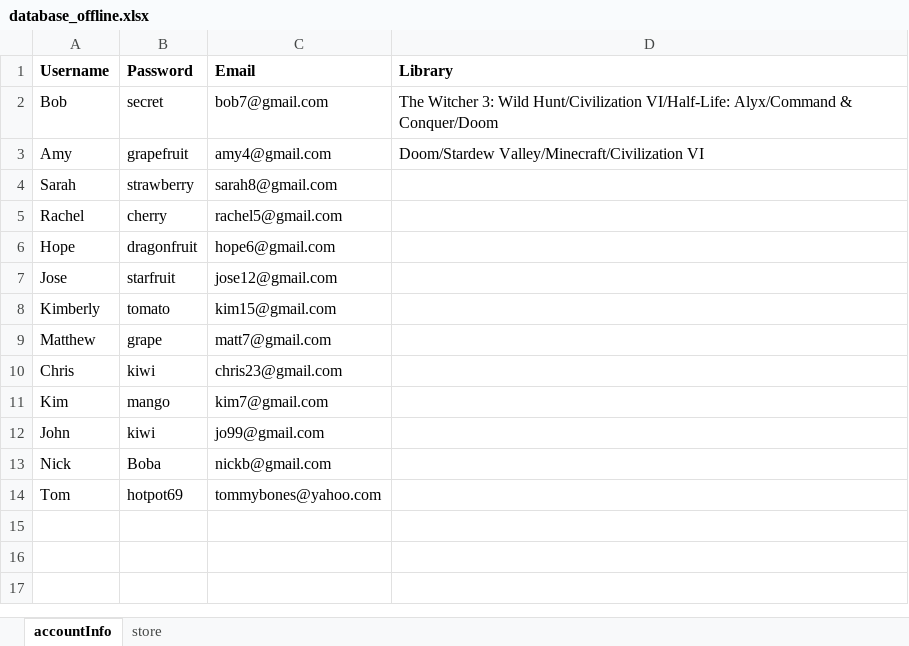
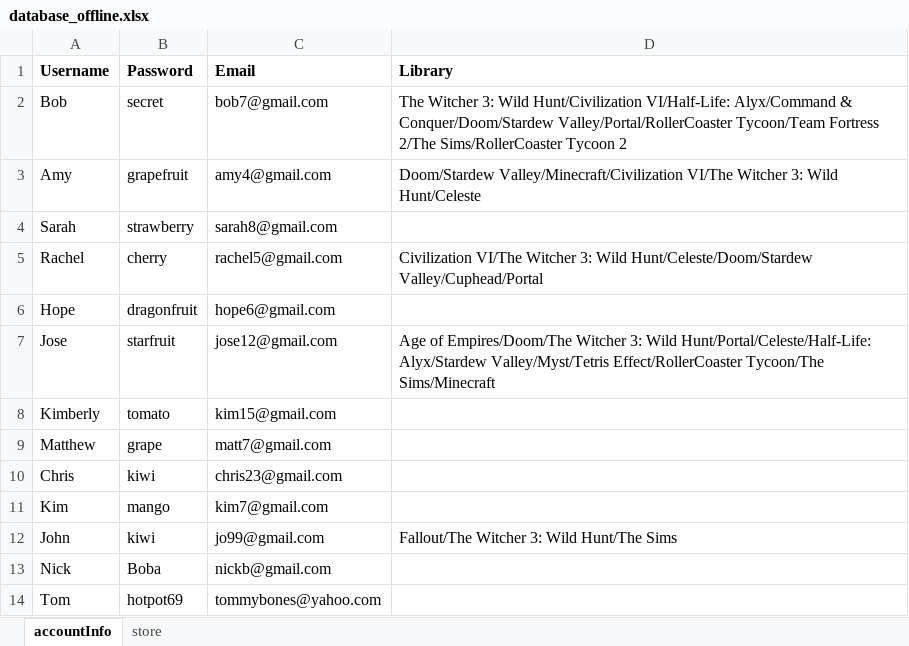
Before and after one commit to KTRiles55/game-launcher, an Excel workbook: database_offline.xlsx, sheet accountInfo, drawn as a sheet; values as stored, in another font and other column widths than the file's, no borders; the diff names each change by its address in the sheet, - before the commit and + after, or states it on an @@ line.

```diff
--- a/database_offline.xlsx (sheet accountInfo)
+++ b/database_offline.xlsx (sheet accountInfo)
-D2 (Library): …Alyx/Command & Conquer/Doom
+D2 (Library): …Alyx/Command & Conquer/Doom/Stardew Valley/Portal/RollerCoaster Tycoon/Team Fortress 2/The Sims/RollerCoaster Tycoon 2
-D3 (Library): Doom/Stardew Valley/Minecraft/Civilization VI
+D3 (Library): Doom/Stardew Valley/Minecraft/Civilization VI/The Witcher 3: Wild Hunt/Celeste
-D5 (Library): (empty)
+D5 (Library): Civilization VI/The Witcher 3: Wild Hunt/Celeste/Doom/Stardew Valley/Cuphead/Portal
-D7 (Library): (empty)
+D7 (Library): Age of Empires/Doom/The Witcher 3: Wild Hunt/Portal/Celeste/Half-Life: Alyx/Stardew Valley/Myst/Tetris Effect/RollerCoaster Tycoon/The Sims/Minecraft
-D12 (Library): (empty)
+D12 (Library): Fallout/The Witcher 3: Wild Hunt/The Sims
```
Also changed, not shown: sheet store, 4 other files.
